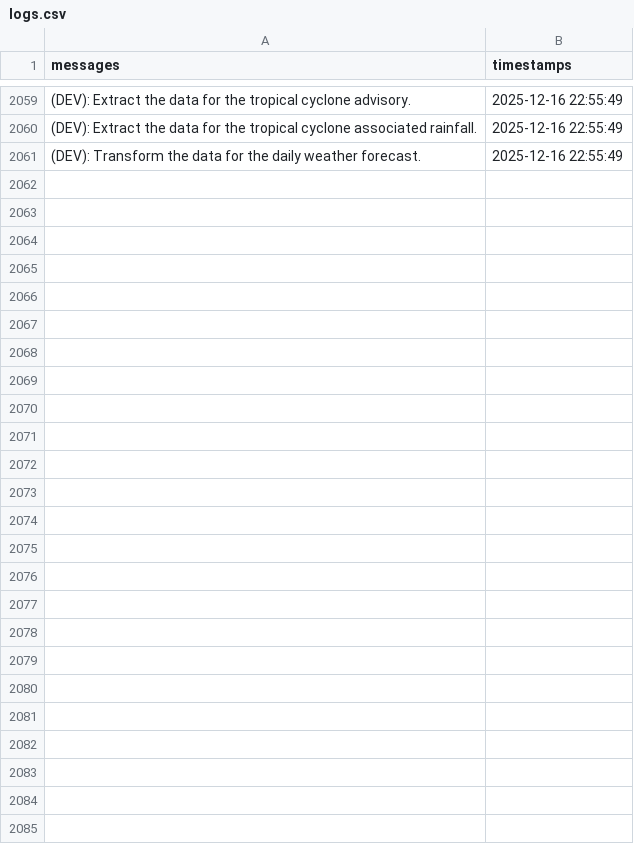
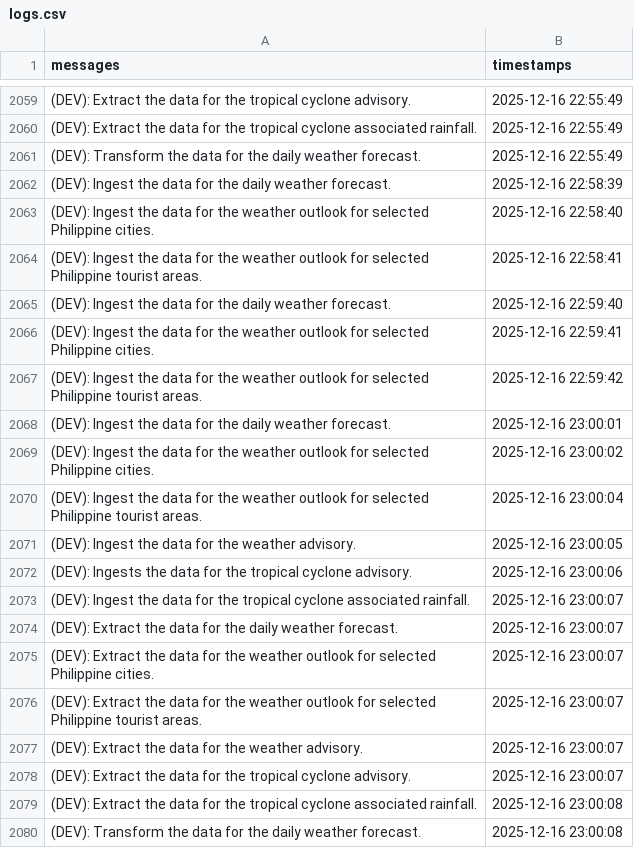
Before and after one commit to christianebacani/PAGASA-Weather-Data-Pipeline, a CSV file: src/logs/logs.csv, drawn as a sheet; only a part is shown, gaps mark what is left out.

Commit message:
Added new logs

```diff
--- a/src/logs/logs.csv
+++ b/src/logs/logs.csv
@@ -2061 +2061,20 @@ messages,timestamps
 (DEV): Transform the data for the daily weather forecast.,2025-12-16 22:55:49
+(DEV): Ingest the data for the daily weather forecast.,2025-12-16 22:58:39
+(DEV): Ingest the data for the weather outlook for selected Philippine cities.,2025-12-16 22:58:40
+(DEV): Ingest the data for the weather outlook for selected Philippine tourist areas.,2025-12-16 22:58:41
+(DEV): Ingest the data for the daily weather forecast.,2025-12-16 22:59:40
+(DEV): Ingest the data for the weather outlook for selected Philippine cities.,2025-12-16 22:59:41
+(DEV): Ingest the data for the weather outlook for selected Philippine tourist areas.,2025-12-16 22:59:42
+(DEV): Ingest the data for the daily weather forecast.,2025-12-16 23:00:01
+(DEV): Ingest the data for the weather outlook for selected Philippine cities.,2025-12-16 23:00:02
+(DEV): Ingest the data for the weather outlook for selected Philippine tourist areas.,2025-12-16 23:00:04
+(DEV): Ingest the data for the weather advisory.,2025-12-16 23:00:05
+(DEV): Ingests the data for the tropical cyclone advisory.,2025-12-16 23:00:06
+(DEV): Ingest the data for the tropical cyclone associated rainfall.,2025-12-16 23:00:07
+(DEV): Extract the data for the daily weather forecast.,2025-12-16 23:00:07
+(DEV): Extract the data for the weather outlook for selected Philippine cities.,2025-12-16 23:00:07
+(DEV): Extract the data for the weather outlook for selected Philippine tourist areas.,2025-12-16 23:00:07
+(DEV): Extract the data for the weather advisory.,2025-12-16 23:00:07
+(DEV): Extract the data for the tropical cyclone advisory.,2025-12-16 23:00:07
+(DEV): Extract the data for the tropical cyclone associated rainfall.,2025-12-16 23:00:08
+(DEV): Transform the data for the daily weather forecast.,2025-12-16 23:00:08
```
